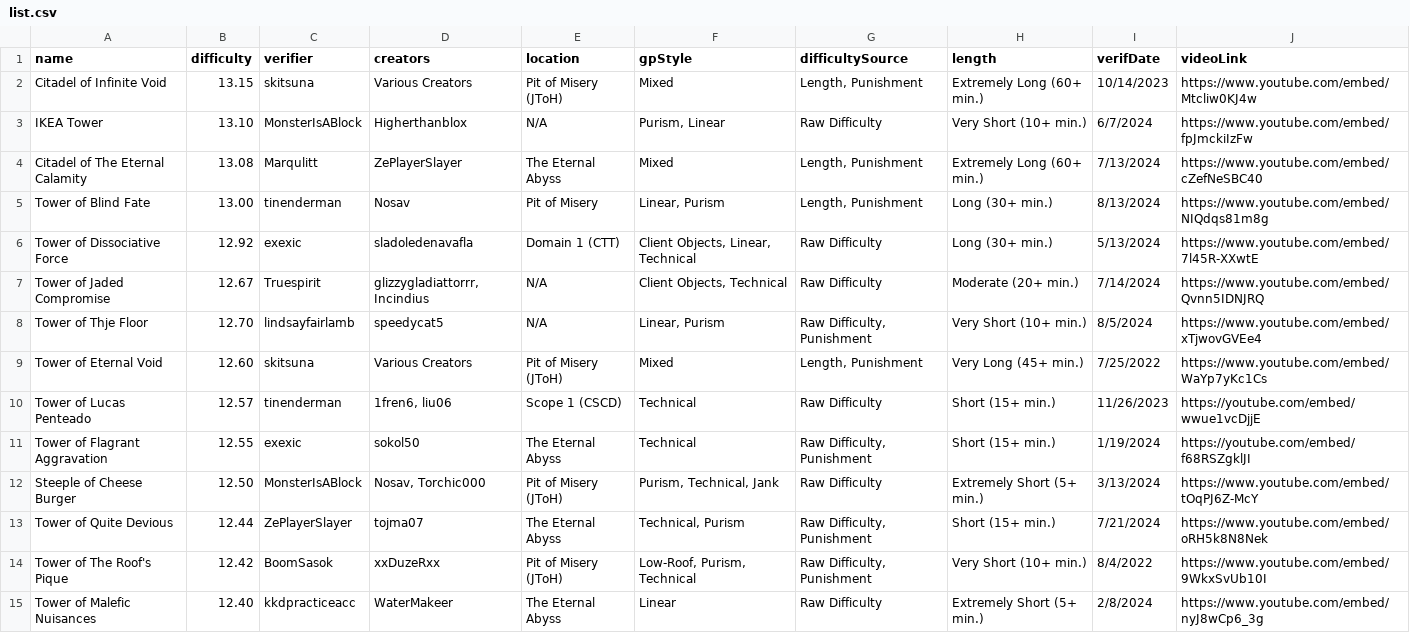
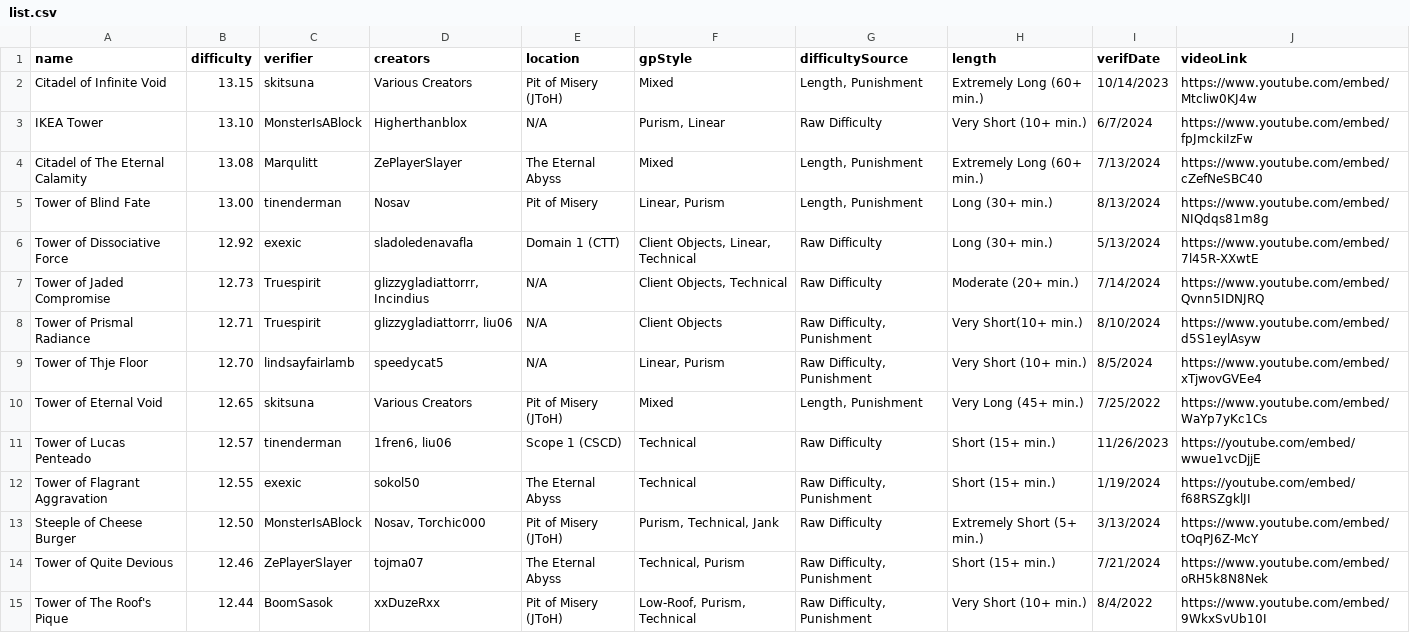
Before and after one commit to Agelio4/JToH-Top-Towers2, a CSV file: src/data/list.csv, drawn as a sheet; only a part is shown; the shorter side is filled out with more unchanged rows; the diff covers the shown part only.

```diff
--- a/src/data/list.csv
+++ b/src/data/list.csv
@@ -6,5 +6,6 @@ Tower of Blind Fate,13.00,tinenderman,Nosav,Pit of Misery,"Linear, Purism","Leng
 Tower of Dissociative Force,12.92,exexic,sladoledenavafla,Domain 1 (CTT),"Client Objects, Linear, Technical",Raw Difficulty,Long (30+ min.),5/13/2024,https://www.youtube.com/embed/7l45R-XXwtE
-Tower of Jaded Compromise,12.67,Truespirit,"glizzygladiattorrr, Incindius",N/A,"Client Objects, Technical",Raw Difficulty,Moderate (20+ min.),7/14/2024,https://www.youtube.com/embed/Qvnn5IDNJRQ
+Tower of Jaded Compromise,12.73,Truespirit,"glizzygladiattorrr, Incindius",N/A,"Client Objects, Technical",Raw Difficulty,Moderate (20+ min.),7/14/2024,https://www.youtube.com/embed/Qvnn5IDNJRQ
+Tower of Prismal Radiance,12.71,Truespirit,"glizzygladiattorrr, liu06",N/A,Client Objects,"Raw Difficulty, Punishment",Very Short(10+ min.),8/10/2024,https://www.youtube.com/embed/d5S1eylAsyw
 Tower of Thje Floor,12.70,lindsayfairlamb,speedycat5,N/A,"Linear, Purism","Raw Difficulty, Punishment",Very Short (10+ min.),8/5/2024,https://www.youtube.com/embed/xTjwovGVEe4
-Tower of Eternal Void,12.60,skitsuna,Various Creators,Pit of Misery (JToH),Mixed,"Length, Punishment",Very Long (45+ min.),7/25/2022,https://www.youtube.com/embed/WaYp7yKc1Cs
+Tower of Eternal Void,12.65,skitsuna,Various Creators,Pit of Misery (JToH),Mixed,"Length, Punishment",Very Long (45+ min.),7/25/2022,https://www.youtube.com/embed/WaYp7yKc1Cs
 Tower of Lucas Penteado,12.57,tinenderman,"1fren6, liu06",Scope 1 (CSCD),Technical,Raw Difficulty,Short (15+ min.),11/26/2023,https://youtube.com/embed/wwue1vcDjjE
@@ -12,3 +13,3 @@ Tower of Flagrant Aggravation,12.55,exexic,sokol50,The Eternal Abyss,Technical,"
 Steeple of Cheese Burger,12.50,MonsterIsABlock,"Nosav, Torchic000",Pit of Misery (JToH),"Purism, Technical, Jank",Raw Difficulty,Extremely Short (5+ min.),3/13/2024,https://www.youtube.com/embed/tOqPJ6Z-McY
-Tower of Quite Devious,12.44,ZePlayerSlayer,tojma07,The Eternal Abyss,"Technical, Purism","Raw Difficulty, Punishment",Short (15+ min.),7/21/2024,https://www.youtube.com/embed/oRH5k8N8Nek
-Tower of The Roof's Pique,12.42,BoomSasok,xxDuzeRxx,Pit of Misery (JToH),"Low-Roof, Purism, Technical","Raw Difficulty, Punishment",Very Short (10+ min.),8/4/2022,https://www.youtube.com/embed/9WkxSvUb10I
+Tower of Quite Devious,12.46,ZePlayerSlayer,tojma07,The Eternal Abyss,"Technical, Purism","Raw Difficulty, Punishment",Short (15+ min.),7/21/2024,https://www.youtube.com/embed/oRH5k8N8Nek
+Tower of The Roof's Pique,12.44,BoomSasok,xxDuzeRxx,Pit of Misery (JToH),"Low-Roof, Purism, Technical","Raw Difficulty, Punishment",Very Short (10+ min.),8/4/2022,https://www.youtube.com/embed/9WkxSvUb10I
```
Also changed, not shown: 7 added rows, 8 removed rows and 4 edited cells elsewhere in this file.
